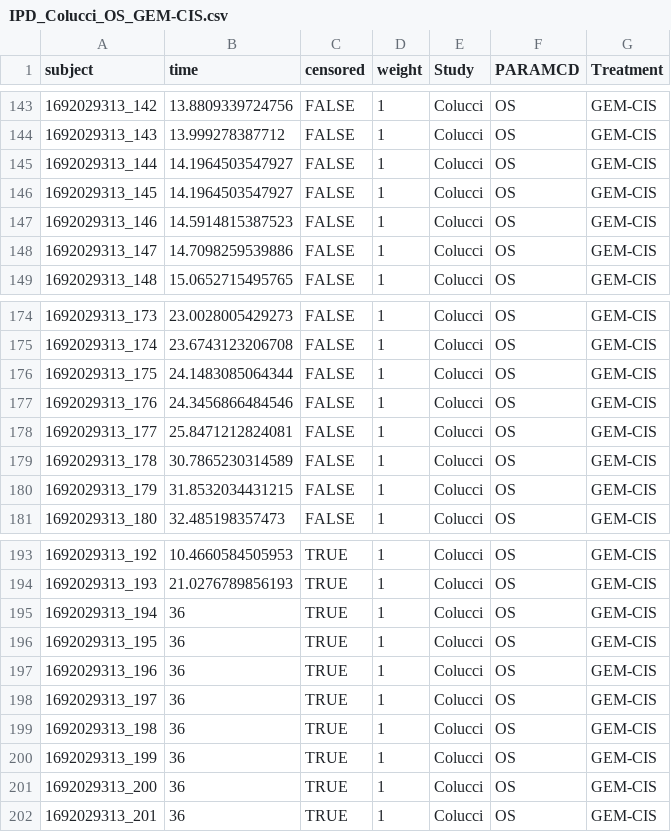
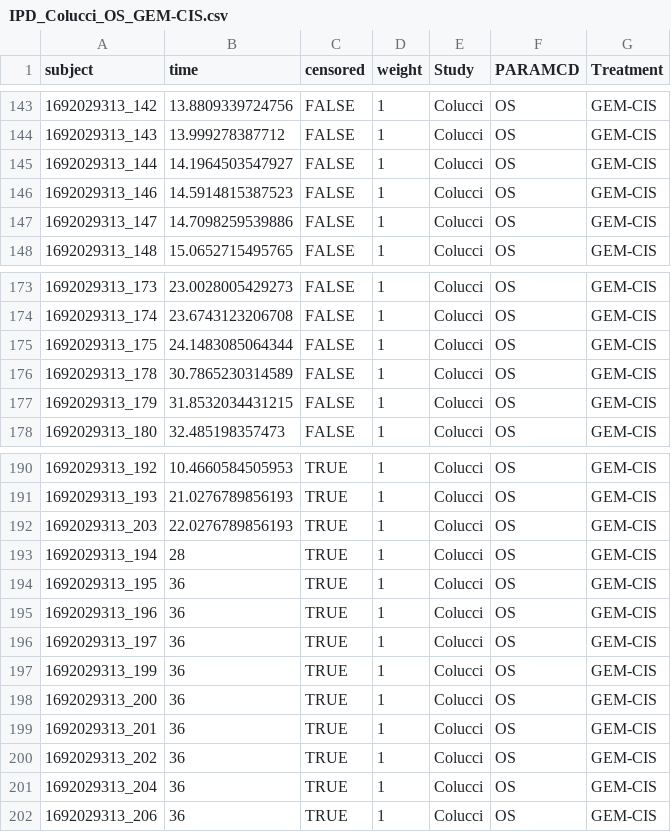
Before and after one commit to mattknowles314/PCNMA, a CSV file: Data/IPD/IPD_Colucci_OS_GEM-CIS.csv, drawn as a sheet; only a part is shown, gaps mark what is left out.

Commit message:
Repair colucci data

```diff
--- a/Data/IPD/IPD_Colucci_OS_GEM-CIS.csv
+++ b/Data/IPD/IPD_Colucci_OS_GEM-CIS.csv
@@ -145,3 +145,2 @@ subject,time,censored,weight,Study,PARAMCD,Treatment
 1692029313_144,14.1964503547927,FALSE,1,Colucci,OS,GEM-CIS
-1692029313_145,14.1964503547927,FALSE,1,Colucci,OS,GEM-CIS
 1692029313_146,14.5914815387523,FALSE,1,Colucci,OS,GEM-CIS
@@ -176,4 +175,2 @@ subject,time,censored,weight,Study,PARAMCD,Treatment
 1692029313_175,24.1483085064344,FALSE,1,Colucci,OS,GEM-CIS
-1692029313_176,24.3456866484546,FALSE,1,Colucci,OS,GEM-CIS
-1692029313_177,25.8471212824081,FALSE,1,Colucci,OS,GEM-CIS
 1692029313_178,30.7865230314589,FALSE,1,Colucci,OS,GEM-CIS
@@ -194,3 +191,4 @@ subject,time,censored,weight,Study,PARAMCD,Treatment
 1692029313_193,21.0276789856193,TRUE,1,Colucci,OS,GEM-CIS
-1692029313_194,36,TRUE,1,Colucci,OS,GEM-CIS
+1692029313_203,22.0276789856193,TRUE,1,Colucci,OS,GEM-CIS
+1692029313_194,28,TRUE,1,Colucci,OS,GEM-CIS
 1692029313_195,36,TRUE,1,Colucci,OS,GEM-CIS
@@ -198,3 +196,2 @@ subject,time,censored,weight,Study,PARAMCD,Treatment
 1692029313_197,36,TRUE,1,Colucci,OS,GEM-CIS
-1692029313_198,36,TRUE,1,Colucci,OS,GEM-CIS
 1692029313_199,36,TRUE,1,Colucci,OS,GEM-CIS
@@ -202 +199,4 @@ subject,time,censored,weight,Study,PARAMCD,Treatment
 1692029313_201,36,TRUE,1,Colucci,OS,GEM-CIS
+1692029313_202,36,TRUE,1,Colucci,OS,GEM-CIS
+1692029313_204,36,TRUE,1,Colucci,OS,GEM-CIS
+1692029313_206,36,TRUE,1,Colucci,OS,GEM-CIS
```
Also changed, not shown: Data/IPD/IPD_Colucci_OS_GEM.csv.
